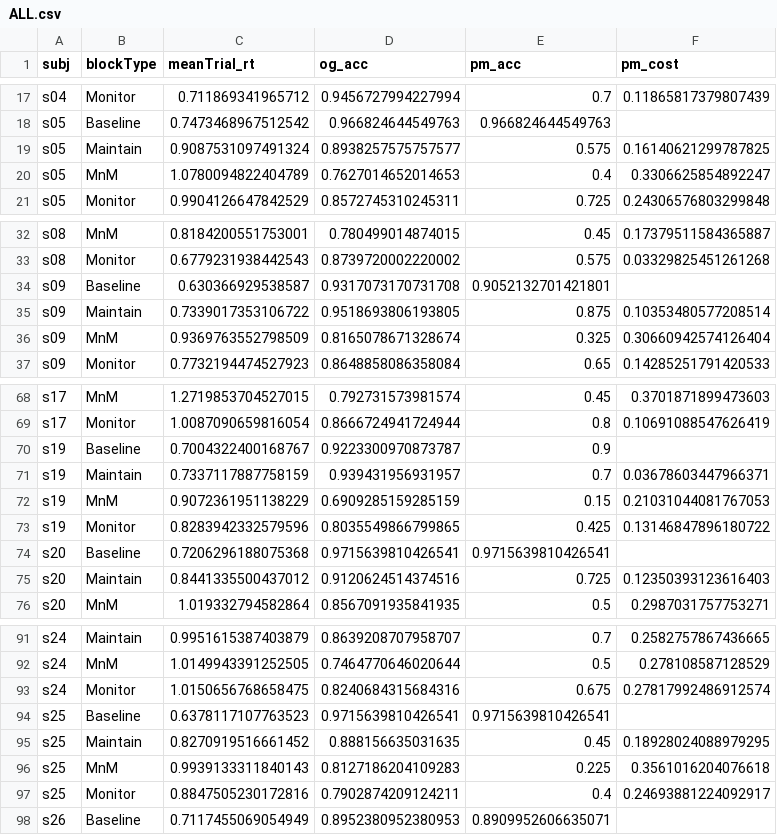
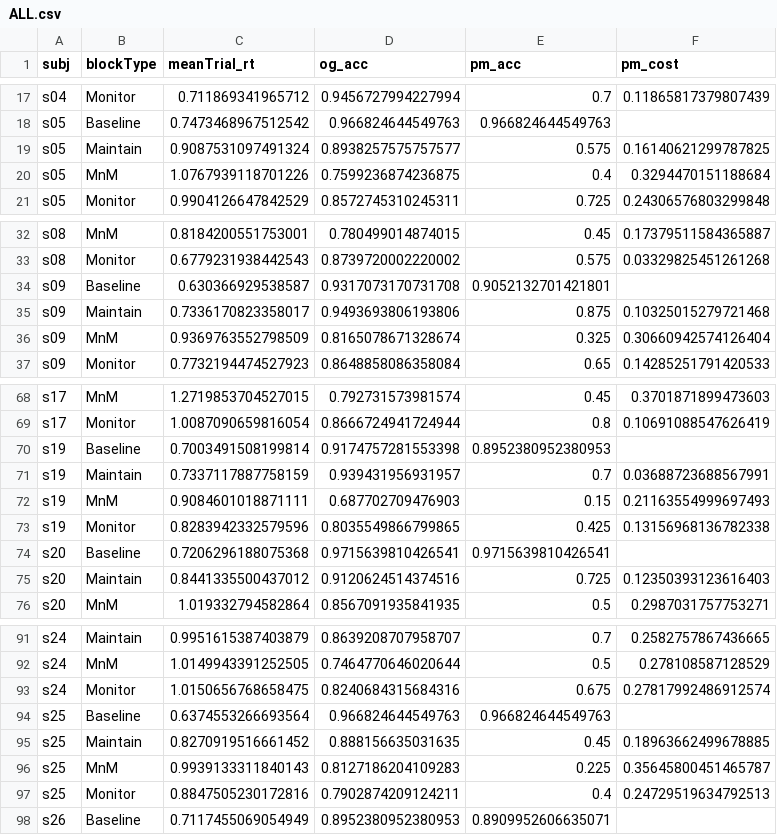
Before and after one commit to LewisPeacockLab/monitain, a CSV file: analysis/output/csvs/ALL.csv, drawn as a sheet; only a part is shown, gaps mark what is left out; the diff covers the shown part only.

```diff
--- a/analysis/output/csvs/ALL.csv
+++ b/analysis/output/csvs/ALL.csv
@@ -19,3 +19,3 @@ s05,Baseline,0.7473468967512542,0.966824644549763,0.966824644549763,
 s05,Maintain,0.9087531097491324,0.8938257575757577,0.575,0.16140621299787825
-s05,MnM,1.0780094822404789,0.7627014652014653,0.4,0.3306625854892247
+s05,MnM,1.0767939118701226,0.7599236874236875,0.4,0.3294470151188684
 s05,Monitor,0.9904126647842529,0.8572745310245311,0.725,0.24306576803299848
@@ -34,3 +34,3 @@ s08,Monitor,0.6779231938442543,0.8739720002220002,0.575,0.03329825451261268
 s09,Baseline,0.630366929538587,0.9317073170731708,0.9052132701421801,
-s09,Maintain,0.7339017353106722,0.9518693806193805,0.875,0.10353480577208514
+s09,Maintain,0.7336170823358017,0.9493693806193806,0.875,0.10325015279721468
 s09,MnM,0.9369763552798509,0.8165078671328674,0.325,0.30660942574126404
@@ -69,6 +69,6 @@ s17,MnM,1.2719853704527015,0.792731573981574,0.45,0.3701871899473603
 s17,Monitor,1.0087090659816054,0.8666724941724944,0.8,0.10691088547626419
-s19,Baseline,0.7004322400168767,0.9223300970873787,0.9,
-s19,Maintain,0.7337117887758159,0.939431956931957,0.7,0.03678603447966371
-s19,MnM,0.9072361951138229,0.6909285159285159,0.15,0.21031044081767053
-s19,Monitor,0.8283942332579596,0.8035549866799865,0.425,0.13146847896180722
+s19,Baseline,0.7003491508199814,0.9174757281553398,0.8952380952380953,
+s19,Maintain,0.7337117887758159,0.939431956931957,0.7,0.03688723688567991
+s19,MnM,0.9084601018871111,0.687702709476903,0.15,0.21163554999697493
+s19,Monitor,0.8283942332579596,0.8035549866799865,0.425,0.13156968136782338
 s20,Baseline,0.7206296188075368,0.9715639810426541,0.9715639810426541,
@@ -93,6 +93,6 @@ s24,MnM,1.0149943391252505,0.7464770646020644,0.5,0.278108587128529
 s24,Monitor,1.0150656768658475,0.8240684315684316,0.675,0.27817992486912574
-s25,Baseline,0.6378117107763523,0.9715639810426541,0.9715639810426541,
-s25,Maintain,0.8270919516661452,0.888156635031635,0.45,0.18928024088979295
-s25,MnM,0.9939133311840143,0.8127186204109283,0.225,0.3561016204076618
-s25,Monitor,0.8847505230172816,0.7902874209124211,0.4,0.24693881224092917
+s25,Baseline,0.6374553266693564,0.966824644549763,0.966824644549763,
+s25,Maintain,0.8270919516661452,0.888156635031635,0.45,0.18963662499678885
+s25,MnM,0.9939133311840143,0.8127186204109283,0.225,0.35645800451465787
+s25,Monitor,0.8847505230172816,0.7902874209124211,0.4,0.24729519634792513
 s26,Baseline,0.7117455069054949,0.8952380952380953,0.8909952606635071,
```
Also changed, not shown: 6 added rows, 6 removed rows and 6 edited cells elsewhere in this file, analysis/output/csvs/ALL_BYTRIAL.csv, analysis/output/csvs/PM_COST.csv, 18 other files.
